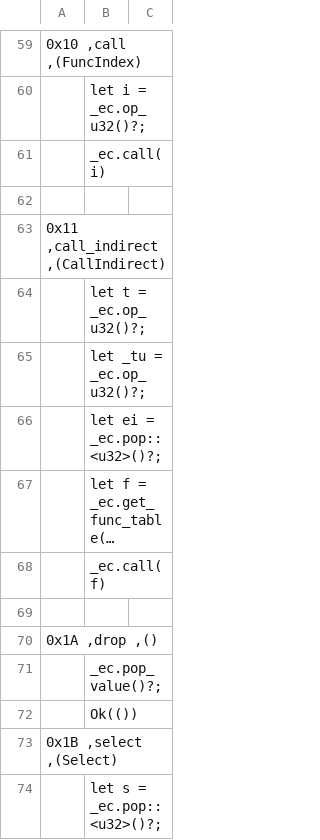
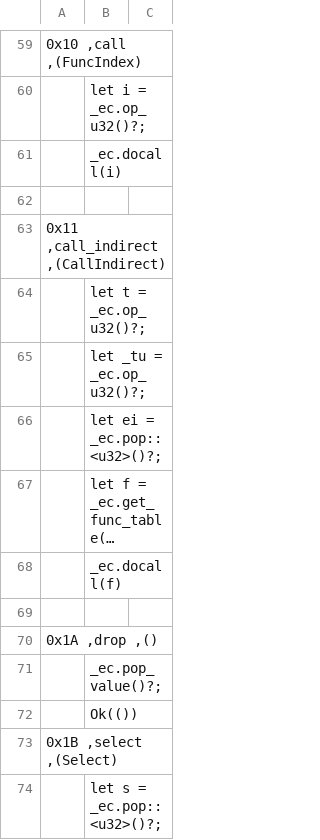
Before and after one commit to jblebrun/wrausmt, a CSV file: codegen/master_ops_list.csv, drawn as a sheet; only a part is shown, gaps mark what is left out; long unchanged cells end in …; the diff names each change by its address in the sheet, - before the commit and + after, or states it on an @@ line.

Commit message:
Call handling without recursion, but lots of copying
Todo -- figure out lifteims, or switch to RC

```diff
--- a/codegen/master_ops_list.csv
+++ b/codegen/master_ops_list.csv
-B61: _ec.call(i)
+B61: _ec.docall(i)
-B68: _ec.call(f)
+B68: _ec.docall(f)
```
Also changed, not shown: 6 other files.
